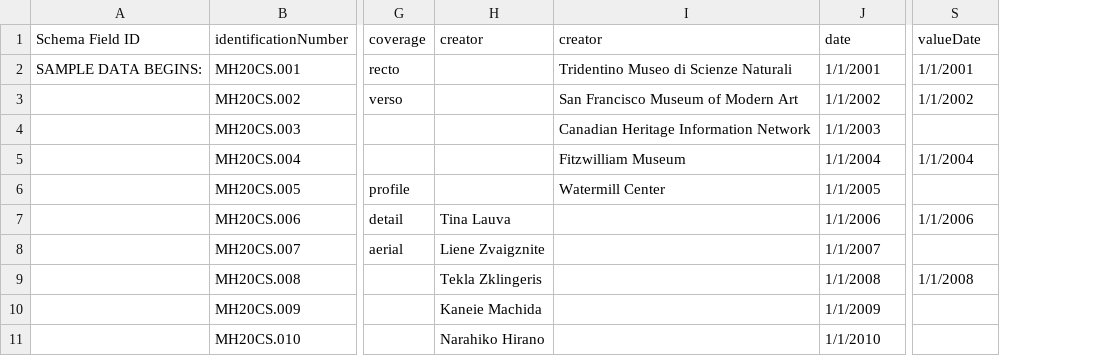
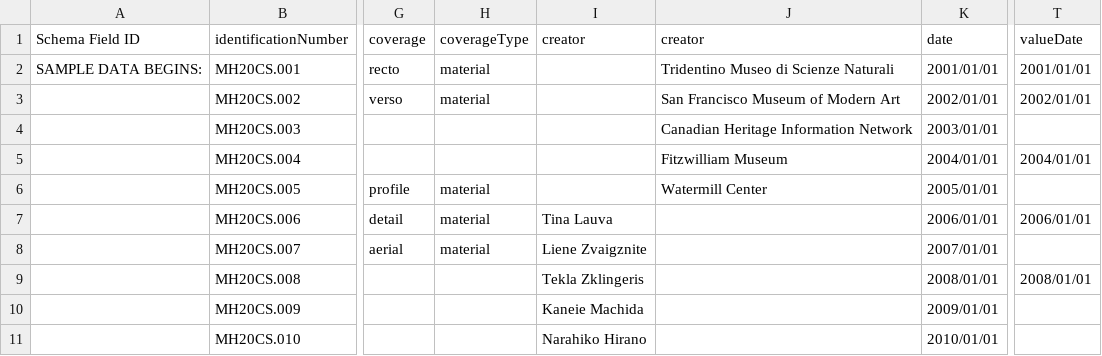
Before and after one commit to lyrasis/cspace-converter, a CSV file: data/core/sample_data_mediahandling_core_all.csv, drawn as a sheet; only a part is shown, gaps mark what is left out; addresses are those after the commit; the diff names each change by its address in the sheet, - before the commit and + after, or states it on an @@ line.

Commit message:
Media csv update

```diff
--- a/data/core/sample_data_mediahandling_core_all.csv
+++ b/data/core/sample_data_mediahandling_core_all.csv
+column H (coverageType), rows 2-8: material | material |  |  | material | material | material
-K2 (date): 1/1/2001
+K2 (date): 2001/01/01
-T2 (valueDate): 1/1/2001
+T2 (valueDate): 2001/01/01
-K3 (date): 1/1/2002
+K3 (date): 2002/01/01
-T3 (valueDate): 1/1/2002
+T3 (valueDate): 2002/01/01
-K4 (date): 1/1/2003
+K4 (date): 2003/01/01
-K5 (date): 1/1/2004
+K5 (date): 2004/01/01
-T5 (valueDate): 1/1/2004
+T5 (valueDate): 2004/01/01
-K6 (date): 1/1/2005
+K6 (date): 2005/01/01
-K7 (date): 1/1/2006
+K7 (date): 2006/01/01
-T7 (valueDate): 1/1/2006
+T7 (valueDate): 2006/01/01
-K8 (date): 1/1/2007
+K8 (date): 2007/01/01
-K9 (date): 1/1/2008
+K9 (date): 2008/01/01
-T9 (valueDate): 1/1/2008
+T9 (valueDate): 2008/01/01
-K10 (date): 1/1/2009
+K10 (date): 2009/01/01
-K11 (date): 1/1/2010
+K11 (date): 2010/01/01
```
